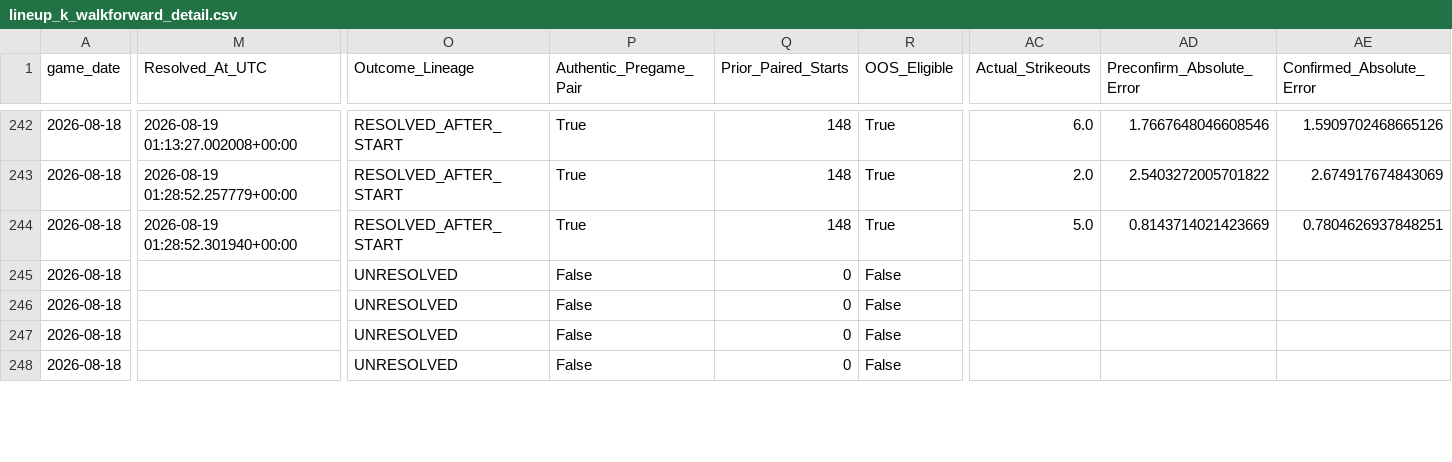
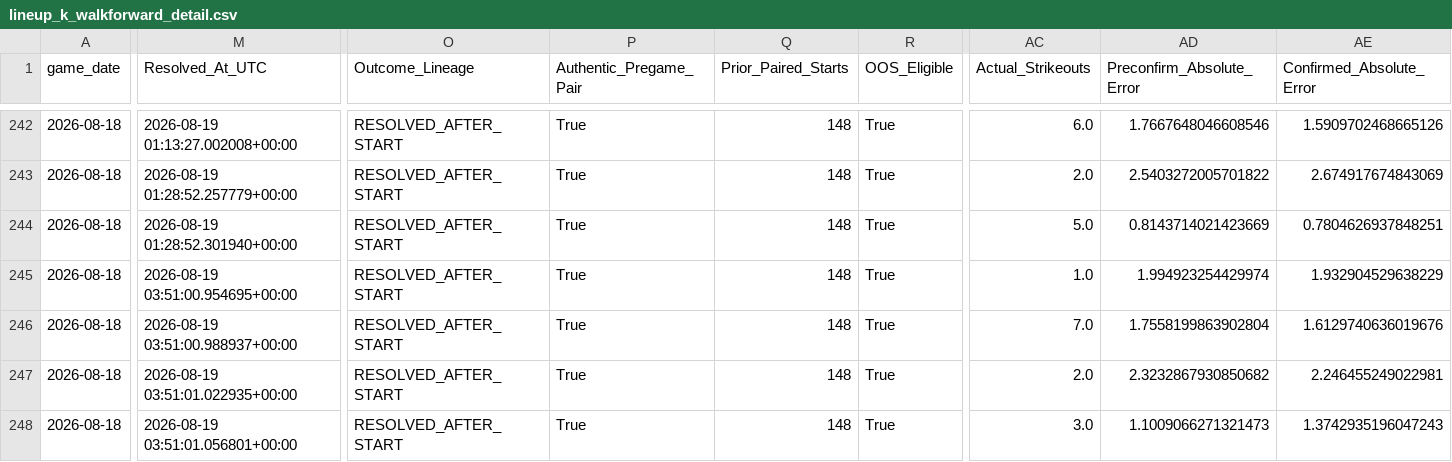
Before and after one commit to KingTud88/MLB-Prop-App, a CSV file: data/lineup_k_walkforward_detail.csv, drawn as a sheet; only a part is shown, gaps mark what is left out; the diff covers the shown part only; the diff names each change by its address in the sheet, - before the commit and + after, or states it on an @@ line.

```diff
--- a/data/lineup_k_walkforward_detail.csv
+++ b/data/lineup_k_walkforward_detail.csv
-M245 (Resolved_At_UTC): (empty)
+M245 (Resolved_At_UTC): 2026-08-19 03:51:00.954695+00:00
-O245:O248 (Outcome_Lineage): UNRESOLVED
+O245:O248 (Outcome_Lineage): RESOLVED_AFTER_START
-P245:P248 (Authentic_Pregame_Pair): False
+P245:P248 (Authentic_Pregame_Pair): True
-Q245:Q248 (Prior_Paired_Starts): 0
+Q245:Q248 (Prior_Paired_Starts): 148
-R245:R248 (OOS_Eligible): False
+R245:R248 (OOS_Eligible): True
-AC245 (Actual_Strikeouts): (empty)
+AC245 (Actual_Strikeouts): 1.0
-AD245 (Preconfirm_Absolute_Error): (empty)
+AD245 (Preconfirm_Absolute_Error): 1.994923254429974
-AE245 (Confirmed_Absolute_Error): (empty)
+AE245 (Confirmed_Absolute_Error): 1.932904529638229
-M246 (Resolved_At_UTC): (empty)
+M246 (Resolved_At_UTC): 2026-08-19 03:51:00.988937+00:00
-AC246 (Actual_Strikeouts): (empty)
+AC246 (Actual_Strikeouts): 7.0
-AD246 (Preconfirm_Absolute_Error): (empty)
+AD246 (Preconfirm_Absolute_Error): 1.7558199863902804
-AE246 (Confirmed_Absolute_Error): (empty)
+AE246 (Confirmed_Absolute_Error): 1.6129740636019676
-M247 (Resolved_At_UTC): (empty)
+M247 (Resolved_At_UTC): 2026-08-19 03:51:01.022935+00:00
-AC247 (Actual_Strikeouts): (empty)
+AC247 (Actual_Strikeouts): 2.0
-AD247 (Preconfirm_Absolute_Error): (empty)
+AD247 (Preconfirm_Absolute_Error): 2.3232867930850682
-AE247 (Confirmed_Absolute_Error): (empty)
+AE247 (Confirmed_Absolute_Error): 2.246455249022981
-M248 (Resolved_At_UTC): (empty)
+M248 (Resolved_At_UTC): 2026-08-19 03:51:01.056801+00:00
-AC248 (Actual_Strikeouts): (empty)
+AC248 (Actual_Strikeouts): 3.0
-AD248 (Preconfirm_Absolute_Error): (empty)
+AD248 (Preconfirm_Absolute_Error): 1.1009066271321473
-AE248 (Confirmed_Absolute_Error): (empty)
+AE248 (Confirmed_Absolute_Error): 1.3742935196047243
```
Also changed, not shown: 153 edited cells elsewhere in this file, data/handedness_matchup_audit_detail.csv, data/ml_shadow_detail.csv, 54 other files.
